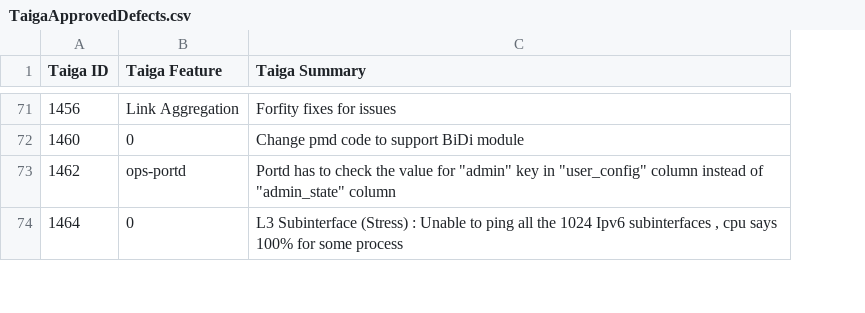
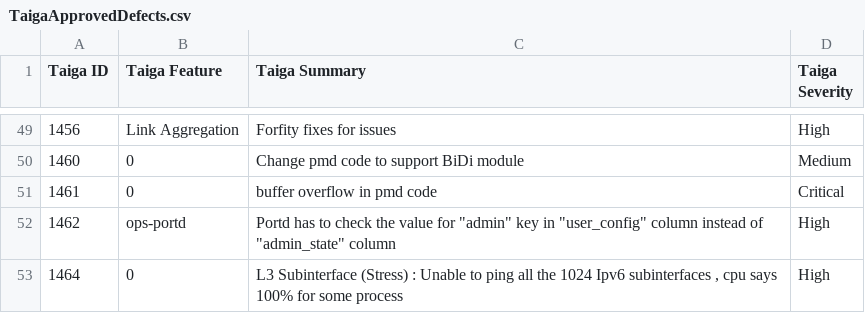
Before and after one commit to OpenSwitchNOS/openswitch-infra-commit-validation, a CSV file: TaigaApprovedDefects.csv, drawn as a sheet; only a part is shown, gaps mark what is left out; the diff covers the shown part only; the diff names each change by its address in the sheet, - before the commit and + after, or states it on an @@ line.

```diff
--- a/TaigaApprovedDefects.csv
+++ b/TaigaApprovedDefects.csv
+column D (Taiga Severity), rows 49-50: High | Medium; rows 52-53: High | High
+row 51: 1461 | 0 | buffer overflow in pmd code | Critical
```
Also changed, not shown: 1 added row and 23 removed rows elsewhere in this file.
